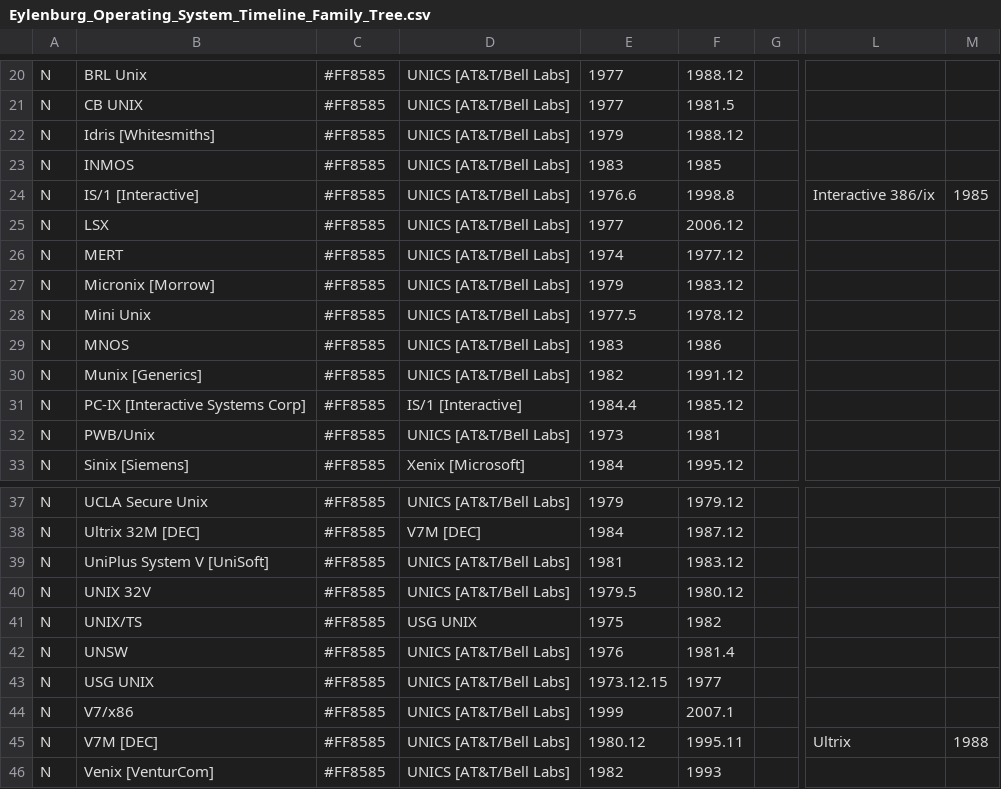
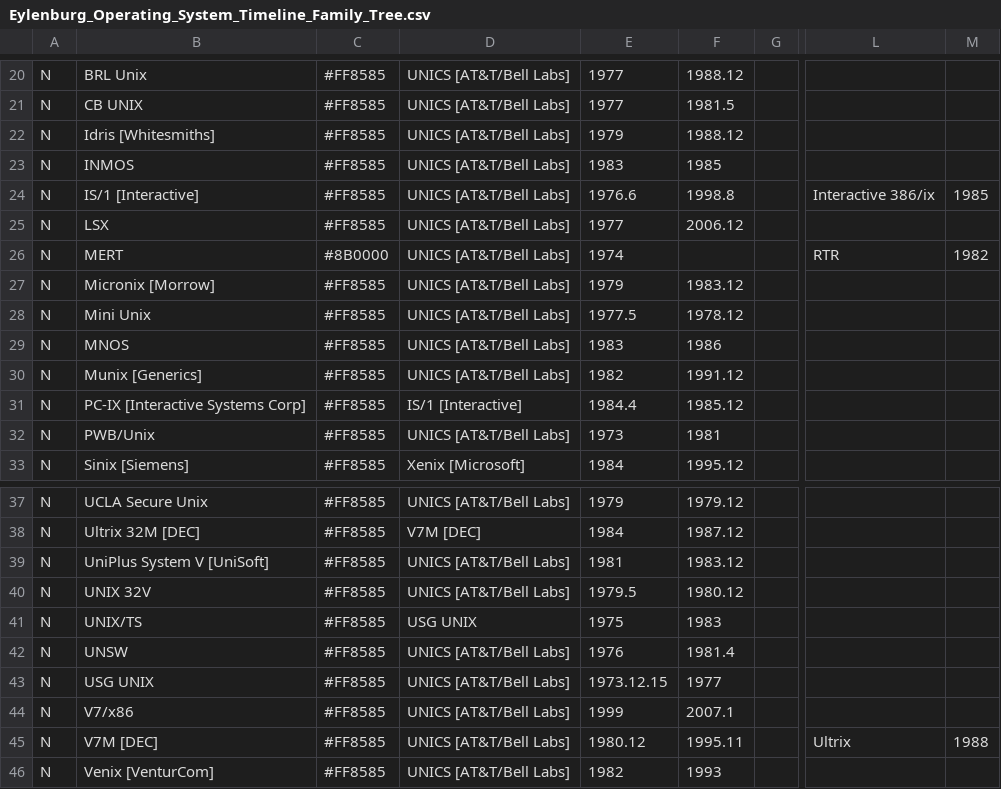
Before and after one commit to eylenburg/os-family-tree, a CSV file: Eylenburg_Operating_System_Timeline_Family_Tree.csv, drawn as a sheet; only a part is shown, gaps mark what is left out; the diff names each change by its address in the sheet, - before the commit and + after, or states it on an @@ line.

Commit message:
Update Eylenburg_Operating_System_Timeline_Family_Tree.csv
RTR is still being maintained up to this day
https://customer.nokia.com/support/s/product2/5ess-switch/01t41000004gAGUAA2
https://en.wikipedia.org/wiki/Multi-Environment_Real-Time#:~:text=Multi%2DEnvironment%20Real%2DTime%20(,(Real%2DTime%20Reliable).
https://en.wikipedia.org/wiki/5ESS_Switching_System#:~:text=The%205ESS%20came%20to%20market,acquired%20by%20Nokia%20in%202016.

```diff
--- a/Eylenburg_Operating_System_Timeline_Family_Tree.csv
+++ b/Eylenburg_Operating_System_Timeline_Family_Tree.csv
-C26: #FF8585
+C26: #8B0000
-F26: 1977.12
+F26: (empty)
-L26: (empty)
+L26: RTR
-M26: (empty)
+M26: 1982
-F41: 1982
+F41: 1983
```
